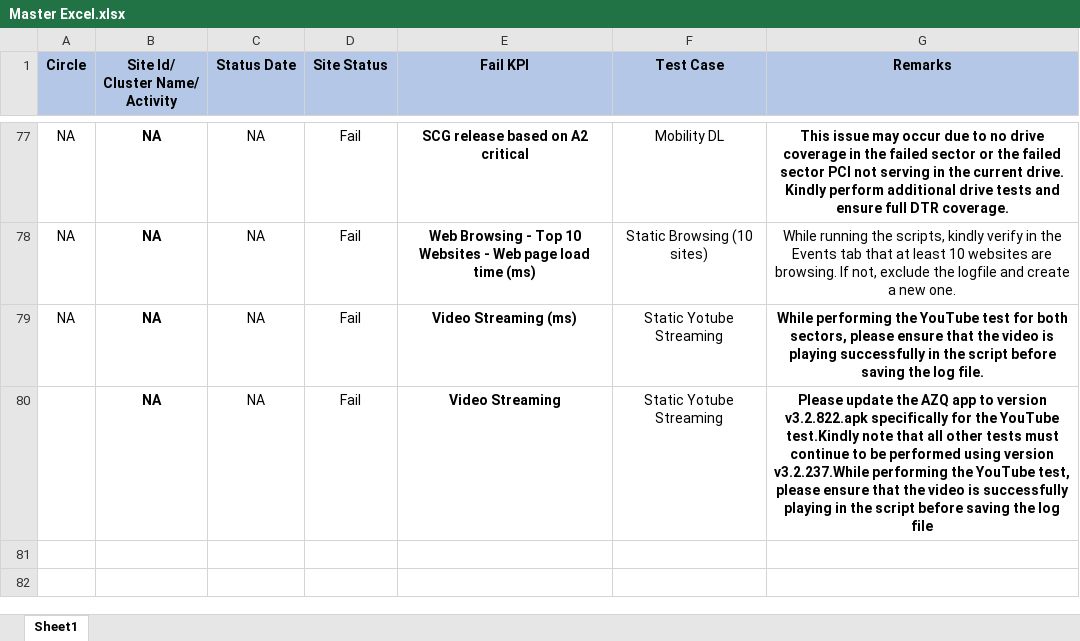
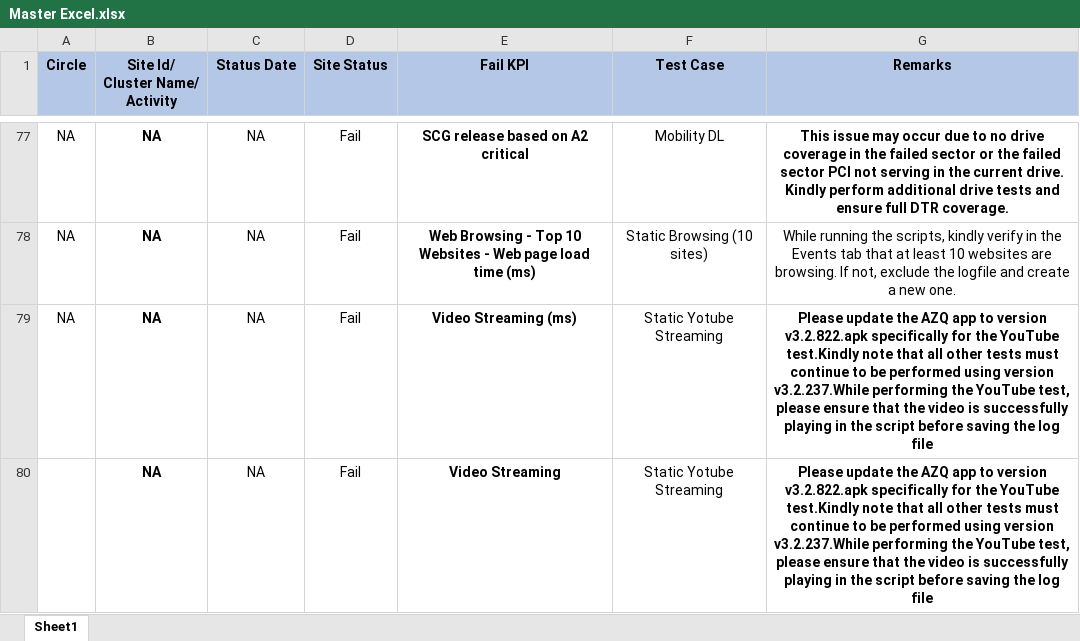
Before and after one commit to surjeetsr/Telecom-kpi-tool, an Excel workbook: Master Excel.xlsx, sheet Sheet1, drawn as a sheet; only a part is shown, gaps mark what is left out; values as stored, in another font and other column widths than the file's, no borders; the diff names each change by its address in the sheet, - before the commit and + after, or states it on an @@ line.

Commit message:
Add files via upload

```diff
--- a/Master Excel.xlsx (sheet Sheet1)
+++ b/Master Excel.xlsx (sheet Sheet1)
-G79 (Remarks): While performing the YouTube test for both sectors, please ensure that the video is playing successfully in the script before saving the log file.
+G79 (Remarks): Please update the AZQ app to version v3.2.822.apk specifically for the YouTube test.Kindly note that all other tests must continue to be performed using version v3.2.237.While performing the YouTube test, please ensure that the video is successfully playing in the script before saving the log file
```
